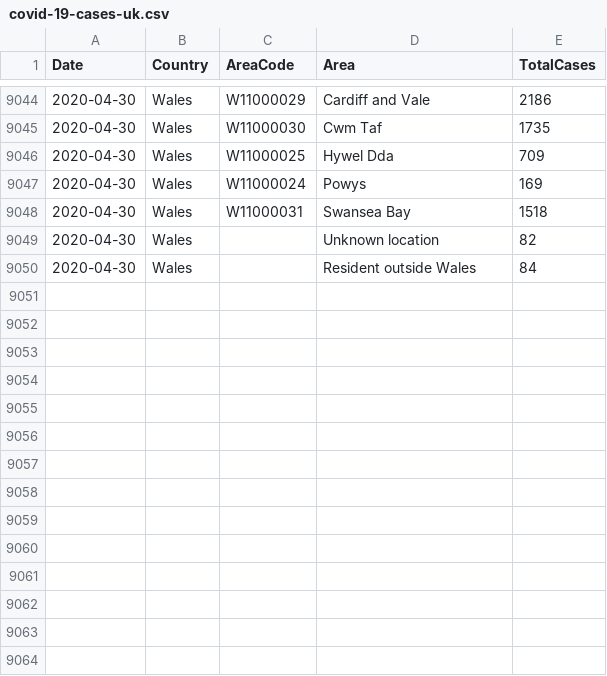
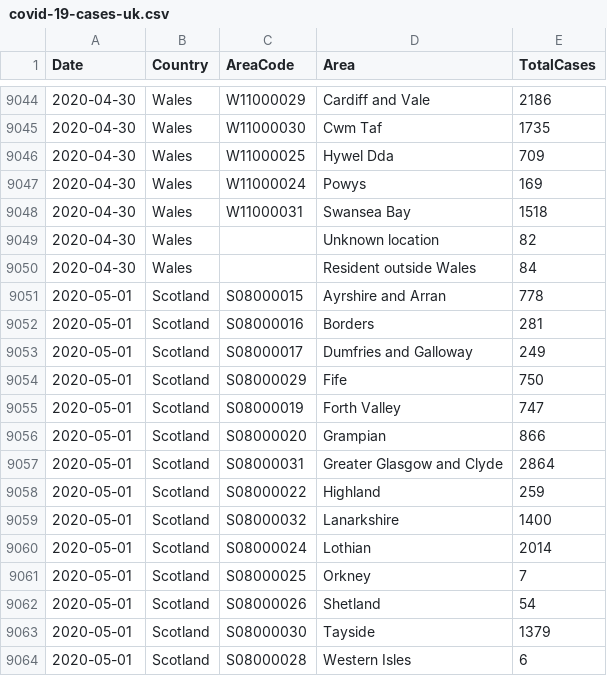
Before and after one commit to tomwhite/covid-19-uk-data, a CSV file: data/covid-19-cases-uk.csv, drawn as a sheet; only a part is shown, gaps mark what is left out; the diff names each change by its address in the sheet, - before the commit and + after, or states it on an @@ line.

Commit message:
Update for 2020-05-01 for Scotland

```diff
--- a/data/covid-19-cases-uk.csv
+++ b/data/covid-19-cases-uk.csv
+row 9051: 2020-05-01 | Scotland | S08000015 | Ayrshire and Arran | 778
+row 9052: 2020-05-01 | Scotland | S08000016 | Borders | 281
+row 9053: 2020-05-01 | Scotland | S08000017 | Dumfries and Galloway | 249
+row 9054: 2020-05-01 | Scotland | S08000029 | Fife | 750
+row 9055: 2020-05-01 | Scotland | S08000019 | Forth Valley | 747
+row 9056: 2020-05-01 | Scotland | S08000020 | Grampian | 866
+row 9057: 2020-05-01 | Scotland | S08000031 | Greater Glasgow and Clyde | 2864
+row 9058: 2020-05-01 | Scotland | S08000022 | Highland | 259
+row 9059: 2020-05-01 | Scotland | S08000032 | Lanarkshire | 1400
+row 9060: 2020-05-01 | Scotland | S08000024 | Lothian | 2014
+row 9061: 2020-05-01 | Scotland | S08000025 | Orkney | 7
+row 9062: 2020-05-01 | Scotland | S08000026 | Shetland | 54
+row 9063: 2020-05-01 | Scotland | S08000030 | Tayside | 1379
+row 9064: 2020-05-01 | Scotland | S08000028 | Western Isles | 6
```
Also changed, not shown: data/covid-19-totals-scotland.csv, 1 other file.
